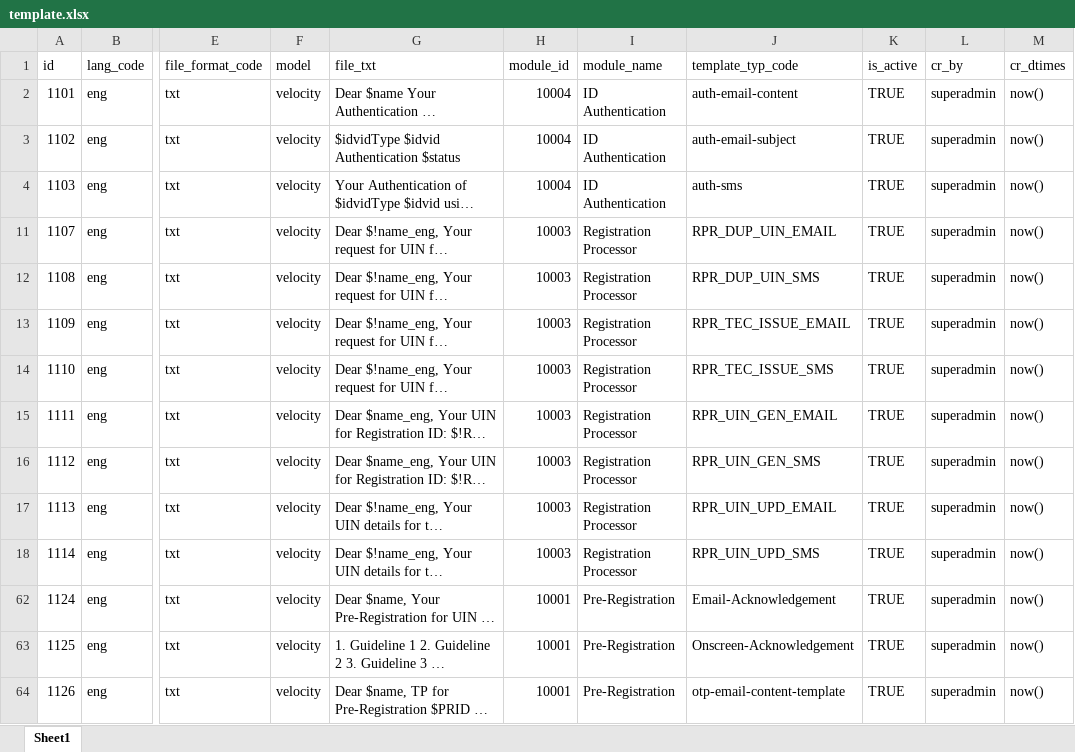
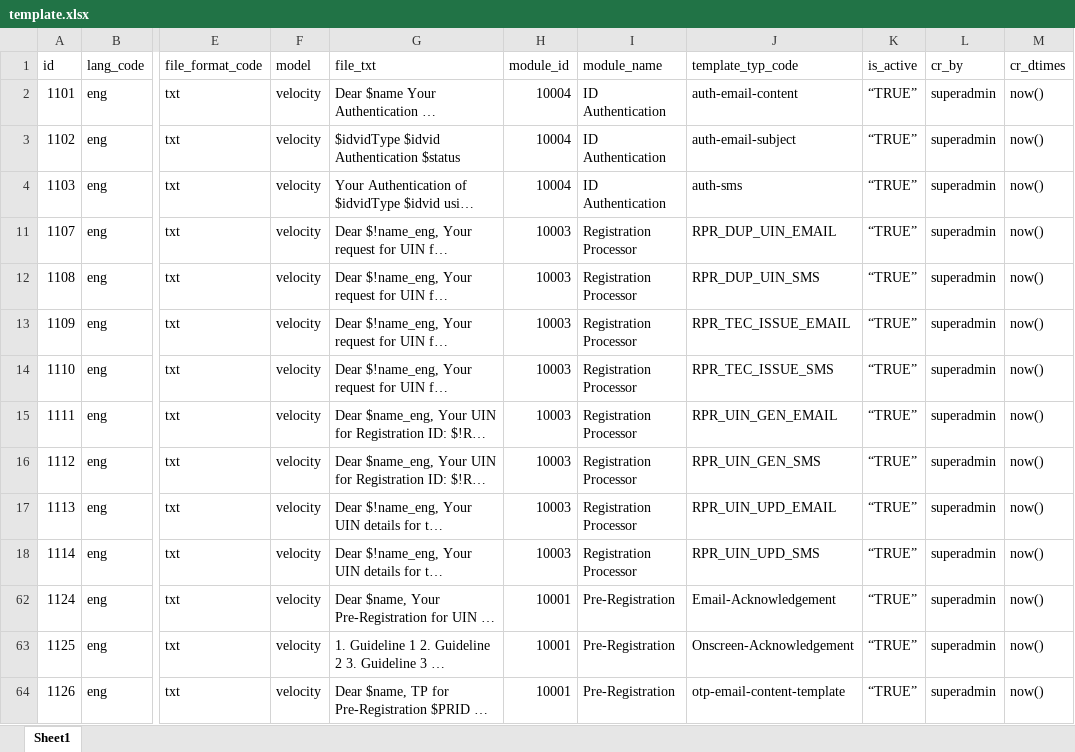
Before and after one commit to syed-salman-technoforte/mosip-data, an Excel workbook: mosip_master/xlsx/template.xlsx, sheet Sheet1, drawn as a sheet; only a part is shown, gaps mark what is left out; long unchanged cells end in …; values as stored, in another font and other column widths than the file's, no cell formats; charts and pictures not drawn; the diff covers the shown part only; the diff names each change by its address in the sheet, - before the commit and + after, or states it on an @@ line.

Commit message:
[ DSD-950 ] Set is_active to "TRUE"

```diff
--- a/mosip_master/xlsx/template.xlsx (sheet Sheet1)
+++ b/mosip_master/xlsx/template.xlsx (sheet Sheet1)
-K2:K4 (is_active): TRUE
+K2:K4 (is_active): “TRUE”
-K11:K18 (is_active): TRUE
+K11:K18 (is_active): “TRUE”
-K62:K64 (is_active): TRUE
+K62:K64 (is_active): “TRUE”
```
Also changed, not shown: 129 edited cells elsewhere in this sheet, cell formats, hidden cells.
